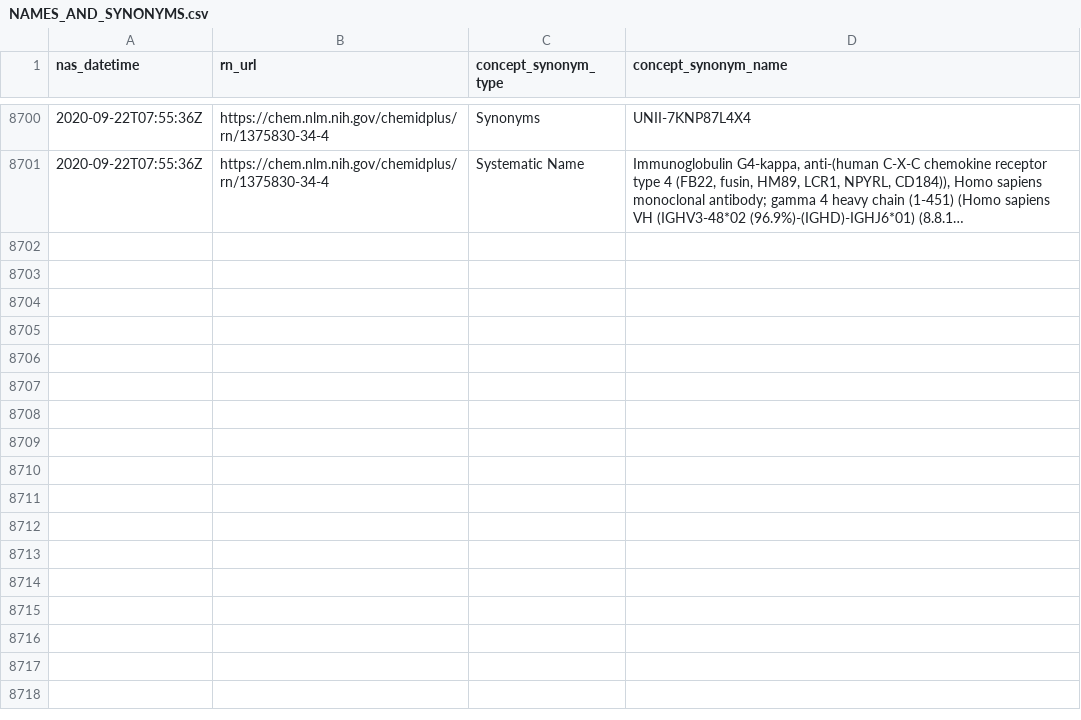
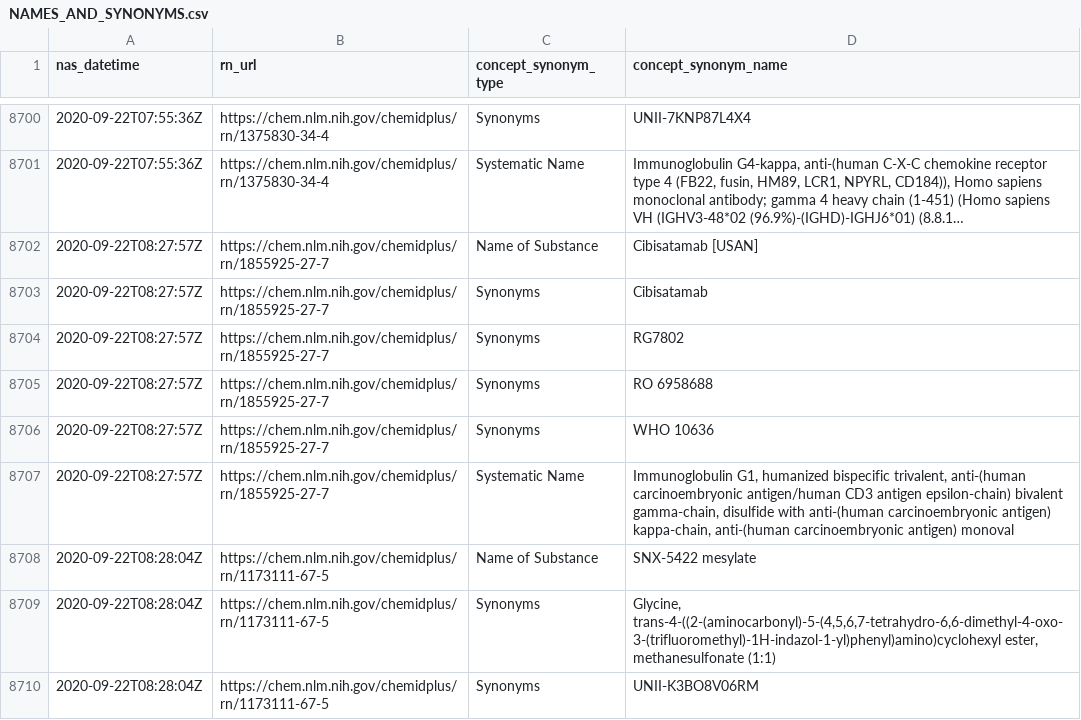
Before and after one commit to meerapatelmd/chemidplusSearchData, a CSV file: data-raw/NAMES_AND_SYNONYMS.csv, drawn as a sheet; only a part is shown, gaps mark what is left out; long unchanged cells end in …; the diff names each change by its address in the sheet, - before the commit and + after, or states it on an @@ line.

Commit message:
automated data refresh

```diff
--- a/data-raw/NAMES_AND_SYNONYMS.csv
+++ b/data-raw/NAMES_AND_SYNONYMS.csv
+row 8702: 2020-09-22T08:27:57Z | https://chem.nlm.nih.gov/chemidplus/rn/1855925-27-7 | Name of Substance | Cibisatamab [USAN]
+row 8703: 2020-09-22T08:27:57Z | https://chem.nlm.nih.gov/chemidplus/rn/1855925-27-7 | Synonyms | Cibisatamab
+row 8704: 2020-09-22T08:27:57Z | https://chem.nlm.nih.gov/chemidplus/rn/1855925-27-7 | Synonyms | RG7802
+row 8705: 2020-09-22T08:27:57Z | https://chem.nlm.nih.gov/chemidplus/rn/1855925-27-7 | Synonyms | RO 6958688
+row 8706: 2020-09-22T08:27:57Z | https://chem.nlm.nih.gov/chemidplus/rn/1855925-27-7 | Synonyms | WHO 10636
+row 8707: 2020-09-22T08:27:57Z | https://chem.nlm.nih.gov/chemidplus/rn/1855925-27-7 | Systematic Name | Immunoglobulin G1, humanized bispecific trivalent, anti-(human carcinoembryonic antigen/human CD3 antigen epsilon-chain) bivalent gamma-chain, disulfide with anti-(human carcinoembryonic antigen) kappa-chain, anti-(human carcinoembryonic antigen) monoval
+row 8708: 2020-09-22T08:28:04Z | https://chem.nlm.nih.gov/chemidplus/rn/1173111-67-5 | Name of Substance | SNX-5422 mesylate
+row 8709: 2020-09-22T08:28:04Z | https://chem.nlm.nih.gov/chemidplus/rn/1173111-67-5 | Synonyms | Glycine, trans-4-((2-(aminocarbonyl)-5-(4,5,6,7-tetrahydro-6,6-dimethyl-4-oxo-3-(trifluoromethyl)-1H-indazol-1-yl)phenyl)amino)cyclohexyl ester, methanesulfonate (1:1)
+row 8710: 2020-09-22T08:28:04Z | https://chem.nlm.nih.gov/chemidplus/rn/1173111-67-5 | Synonyms | UNII-K3BO8V06RM
```
Also changed, not shown: data-raw/REGISTRY_NUMBERS.csv, data-raw/RN_URL_VALIDITY.csv, 14 other files.
